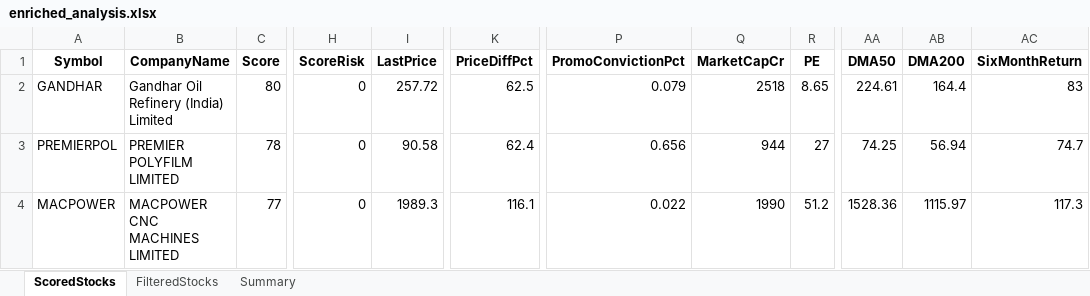
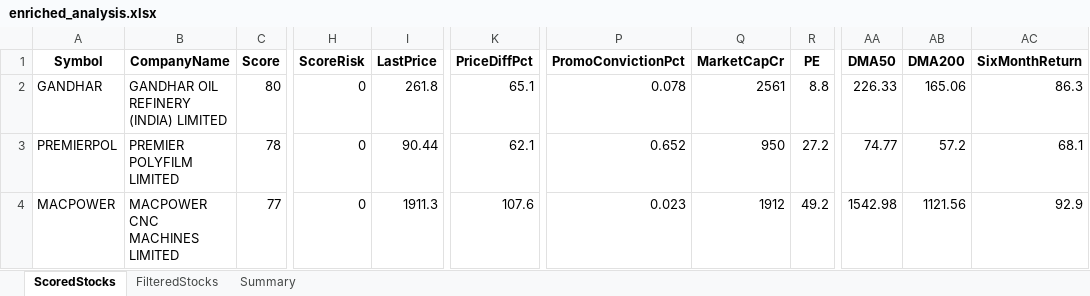
Before and after one commit to rajeshbedse/rbedse, an Excel workbook: output/2026-09-01/enriched_analysis.xlsx, sheet ScoredStocks, drawn as a sheet; only a part is shown, gaps mark what is left out; values as stored, in another font and other column widths than the file's, no borders; the diff covers the shown part only; the diff names each change by its address in the sheet, - before the commit and + after, or states it on an @@ line.

```diff
--- a/output/2026-09-01/enriched_analysis.xlsx (sheet ScoredStocks)
+++ b/output/2026-09-01/enriched_analysis.xlsx (sheet ScoredStocks)
-B2 (CompanyName): Gandhar Oil Refinery (India) Limited
+B2 (CompanyName): GANDHAR OIL REFINERY (INDIA) LIMITED
-I2 (LastPrice): 257.72
+I2 (LastPrice): 261.8
-K2 (PriceDiffPct): 62.5
+K2 (PriceDiffPct): 65.1
-P2 (PromoConvictionPct): 0.079
+P2 (PromoConvictionPct): 0.078
-Q2 (MarketCapCr): 2518
+Q2 (MarketCapCr): 2561
-R2 (PE): 8.65
+R2 (PE): 8.8
-AA2 (DMA50): 224.61
+AA2 (DMA50): 226.33
-AB2 (DMA200): 164.4
+AB2 (DMA200): 165.06
-AC2 (SixMonthReturn): 83
+AC2 (SixMonthReturn): 86.3
-I3 (LastPrice): 90.58
+I3 (LastPrice): 90.44
-K3 (PriceDiffPct): 62.4
+K3 (PriceDiffPct): 62.1
-P3 (PromoConvictionPct): 0.656
+P3 (PromoConvictionPct): 0.652
-Q3 (MarketCapCr): 944
+Q3 (MarketCapCr): 950
-R3 (PE): 27
+R3 (PE): 27.2
-AA3 (DMA50): 74.25
+AA3 (DMA50): 74.77
-AB3 (DMA200): 56.94
+AB3 (DMA200): 57.2
-AC3 (SixMonthReturn): 74.7
+AC3 (SixMonthReturn): 68.1
-I4 (LastPrice): 1989.3
+I4 (LastPrice): 1911.3
-K4 (PriceDiffPct): 116.1
+K4 (PriceDiffPct): 107.6
-P4 (PromoConvictionPct): 0.022
+P4 (PromoConvictionPct): 0.023
-Q4 (MarketCapCr): 1990
+Q4 (MarketCapCr): 1912
-R4 (PE): 51.2
+R4 (PE): 49.2
-AA4 (DMA50): 1528.36
+AA4 (DMA50): 1542.98
-AB4 (DMA200): 1115.97
+AB4 (DMA200): 1121.56
-AC4 (SixMonthReturn): 117.3
+AC4 (SixMonthReturn): 92.9
```
Also changed, not shown: 15 added rows, 15 removed rows and 228 edited cells elsewhere in this sheet, sheet FilteredStocks, sheet Summary, 4 other files.
